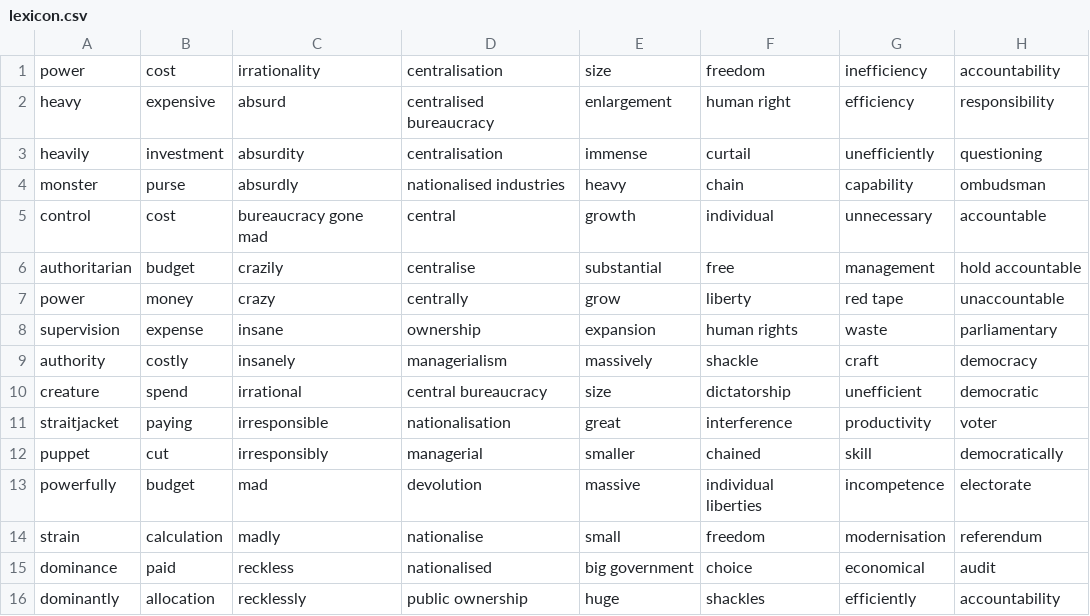
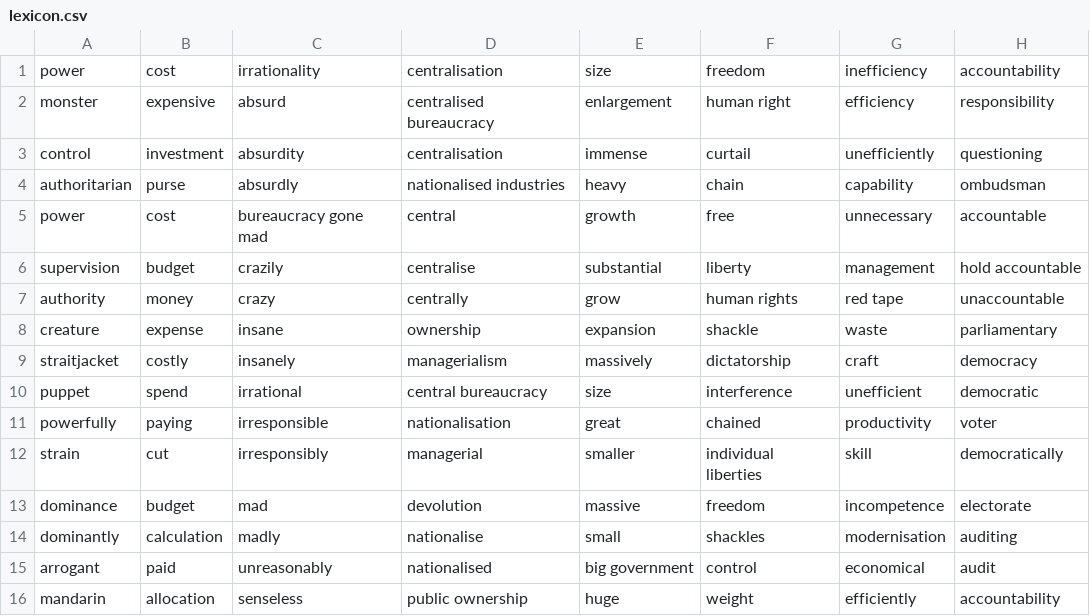
Before and after one commit to rubenros1795/CrisisBureaucracy, a CSV file: data/classifier/lexicon.csv, drawn as a sheet; only a part is shown; the diff covers the shown part only.

Commit message:
improved lexicon classifier script

```diff
--- a/data/classifier/lexicon.csv
+++ b/data/classifier/lexicon.csv
@@ -1,16 +1,16 @@
 power,cost,irrationality,centralisation,size,freedom,inefficiency,accountability
-heavy,expensive,absurd,centralised bureaucracy,enlargement,human right,efficiency,responsibility
-heavily,investment,absurdity,centralisation,immense,curtail,unefficiently,questioning
-monster,purse,absurdly,nationalised industries,heavy,chain,capability,ombudsman
-control,cost,bureaucracy gone mad,central,growth,individual,unnecessary,accountable
-authoritarian,budget,crazily,centralise,substantial,free,management,hold accountable
-power,money,crazy,centrally,grow,liberty,red tape,unaccountable
-supervision,expense,insane,ownership,expansion,human rights,waste,parliamentary
-authority,costly,insanely,managerialism,massively,shackle,craft,democracy
-creature,spend ,irrational ,central bureaucracy,size,dictatorship,unefficient,democratic
-straitjacket,paying,irresponsible,nationalisation,great,interference,productivity,voter
-puppet,cut,irresponsibly,managerial,smaller,chained,skill,democratically
-powerfully,budget,mad,devolution,massive,individual liberties,incompetence,electorate
-strain,calculation,madly,nationalise,small,freedom,modernisation,referendum
-dominance,paid,reckless,nationalised,big government,choice,economical,audit
-dominantly,allocation,recklessly,public ownership,huge,shackles,efficiently,accountability
+monster,expensive,absurd,centralised bureaucracy,enlargement,human right,efficiency,responsibility
+control,investment,absurdity,centralisation,immense,curtail,unefficiently,questioning
+authoritarian,purse,absurdly,nationalised industries,heavy,chain,capability,ombudsman
+power,cost,bureaucracy gone mad,central,growth,free,unnecessary,accountable
+supervision,budget,crazily,centralise,substantial,liberty,management,hold accountable
+authority,money,crazy,centrally,grow,human rights,red tape,unaccountable
+creature,expense,insane,ownership,expansion,shackle,waste,parliamentary
+straitjacket,costly,insanely,managerialism,massively,dictatorship,craft,democracy
+puppet,spend ,irrational ,central bureaucracy,size,interference,unefficient,democratic
+powerfully,paying,irresponsible,nationalisation,great,chained,productivity,voter
+strain,cut,irresponsibly,managerial,smaller,individual liberties,skill,democratically
+dominance,budget,mad,devolution,massive,freedom,incompetence,electorate
+dominantly,calculation,madly,nationalise,small,shackles,modernisation,auditing
+arrogant,paid,unreasonably,nationalised,big government,control,economical,audit
+mandarin,allocation,senseless,public ownership,huge,weight,efficiently,accountability
```
Also changed, not shown: 1 added row, 1 removed row and 29 edited cells elsewhere in this file, 13 other files.
